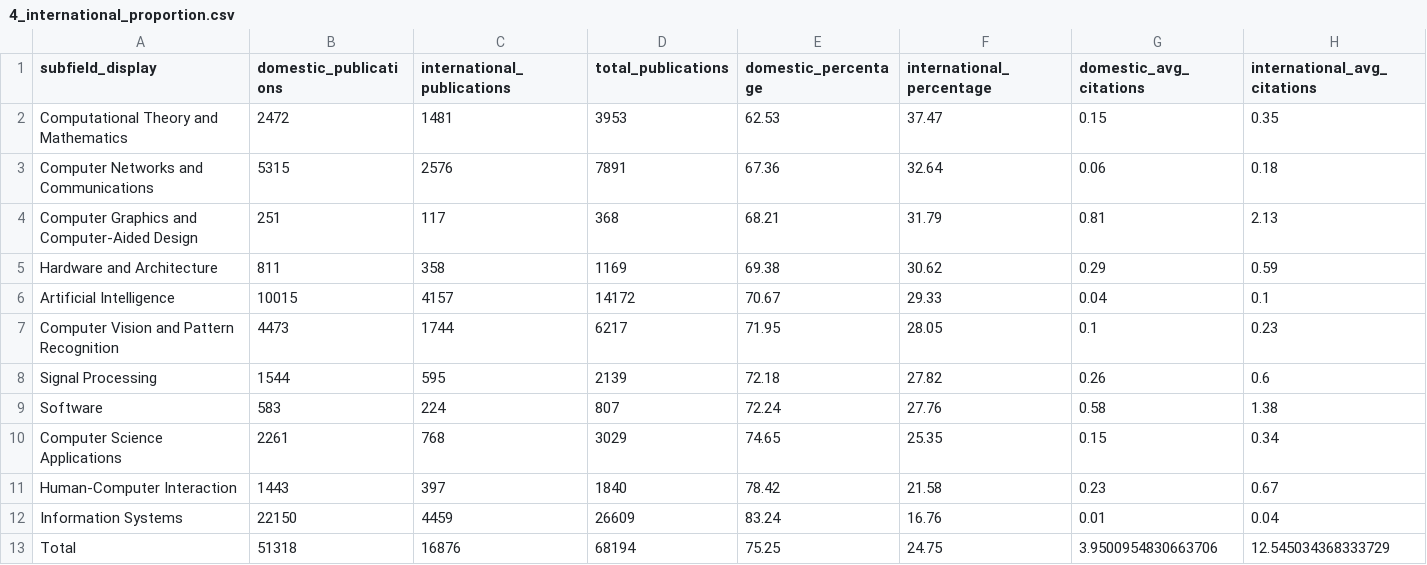
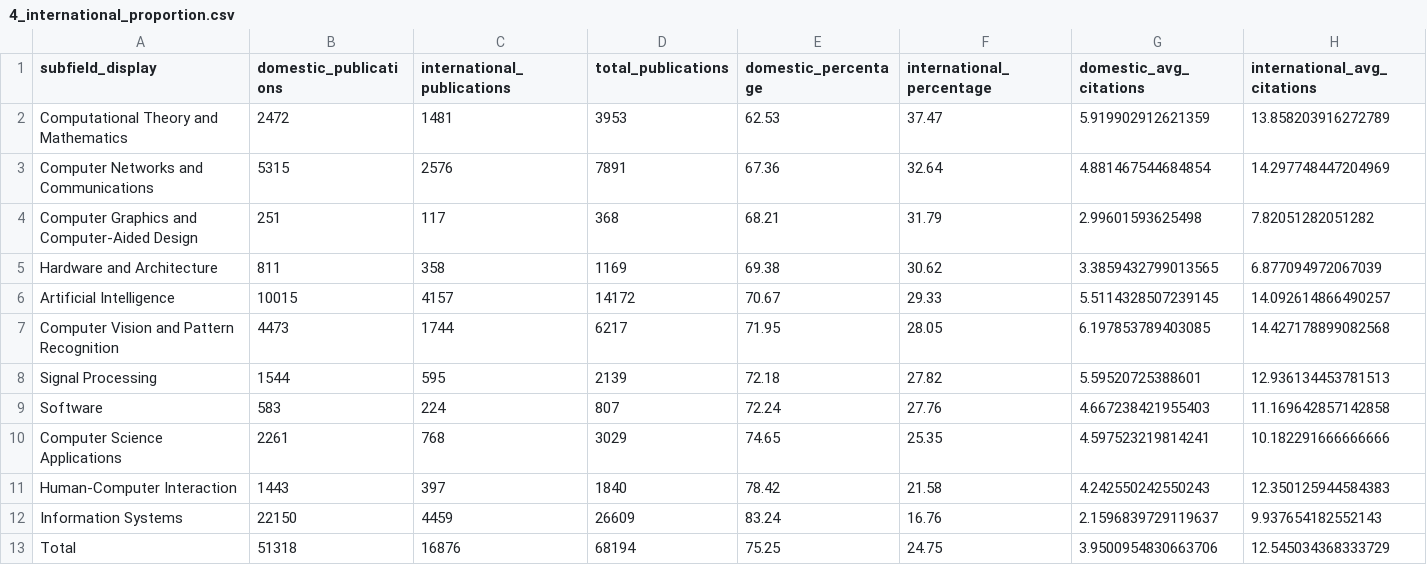
Before and after one commit to viniciusmioto/beyond_boundaries, a CSV file: data/processed/4_international_proportion.csv, drawn as a sheet.

```diff
--- a/data/processed/4_international_proportion.csv
+++ b/data/processed/4_international_proportion.csv
@@ -1,13 +1,13 @@
 subfield_display,domestic_publications,international_publications,total_publications,domestic_percentage,international_percentage,domestic_avg_citations,international_avg_citations
-Computational Theory and Mathematics,2472,1481,3953,62.53,37.47,0.15,0.35
-Computer Networks and Communications,5315,2576,7891,67.36,32.64,0.06,0.18
-Computer Graphics and Computer-Aided Design,251,117,368,68.21,31.79,0.81,2.13
-Hardware and Architecture,811,358,1169,69.38,30.62,0.29,0.59
-Artificial Intelligence,10015,4157,14172,70.67,29.33,0.04,0.1
-Computer Vision and Pattern Recognition,4473,1744,6217,71.95,28.05,0.1,0.23
-Signal Processing,1544,595,2139,72.18,27.82,0.26,0.6
-Software,583,224,807,72.24,27.76,0.58,1.38
-Computer Science Applications,2261,768,3029,74.65,25.35,0.15,0.34
-Human-Computer Interaction,1443,397,1840,78.42,21.58,0.23,0.67
-Information Systems,22150,4459,26609,83.24,16.76,0.01,0.04
+Computational Theory and Mathematics,2472,1481,3953,62.53,37.47,5.919902912621359,13.858203916272789
+Computer Networks and Communications,5315,2576,7891,67.36,32.64,4.881467544684854,14.297748447204969
+Computer Graphics and Computer-Aided Design,251,117,368,68.21,31.79,2.99601593625498,7.82051282051282
+Hardware and Architecture,811,358,1169,69.38,30.62,3.3859432799013565,6.877094972067039
+Artificial Intelligence,10015,4157,14172,70.67,29.33,5.5114328507239145,14.092614866490257
+Computer Vision and Pattern Recognition,4473,1744,6217,71.95,28.05,6.197853789403085,14.427178899082568
+Signal Processing,1544,595,2139,72.18,27.82,5.59520725388601,12.936134453781513
+Software,583,224,807,72.24,27.76,4.667238421955403,11.169642857142858
+Computer Science Applications,2261,768,3029,74.65,25.35,4.597523219814241,10.182291666666666
+Human-Computer Interaction,1443,397,1840,78.42,21.58,4.242550242550243,12.350125944584383
+Information Systems,22150,4459,26609,83.24,16.76,2.1596839729119637,9.937654182552143
 Total,51318,16876,68194,75.25,24.75,3.9500954830663706,12.545034368333729
```
Also changed, not shown: 14 other files.
